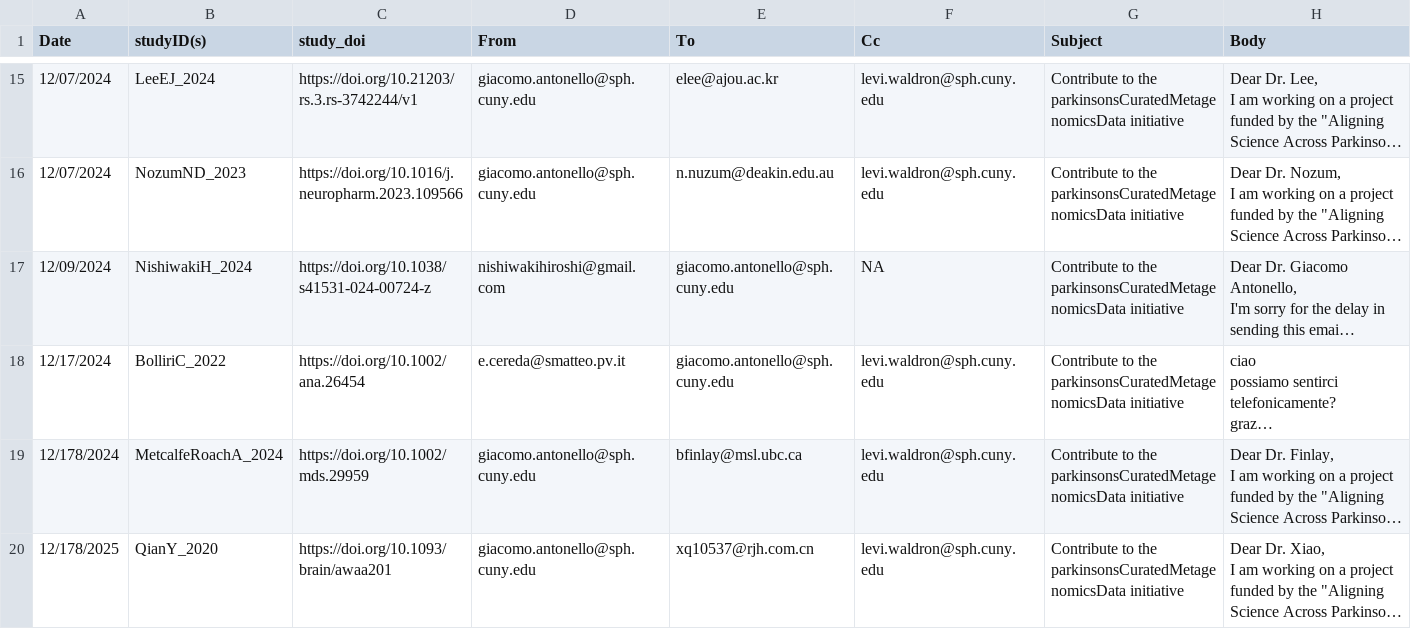
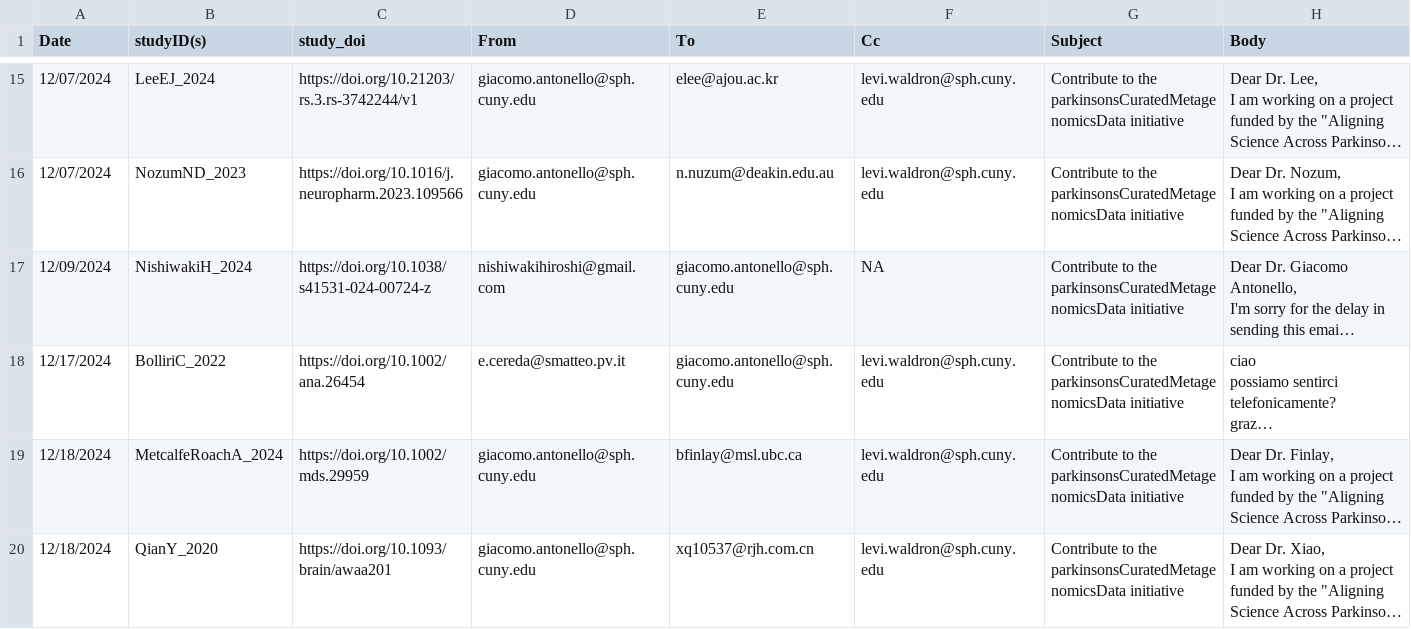
Before and after one commit to SvetlanaUP/parkinsonsMetagenomicData, a TSV file: correspondence_with_authors.tsv, drawn as a sheet; only a part is shown, gaps mark what is left out; long unchanged cells end in …; the diff covers the shown part only; the diff names each change by its address in the sheet, - before the commit and + after, or states it on an @@ line.

```diff
--- a/correspondence_with_authors.tsv
+++ b/correspondence_with_authors.tsv
-A19 (Date): 12/178/2024
+A19 (Date): 12/18/2024
-A20 (Date): 12/178/2025
+A20 (Date): 12/18/2024
```
Also changed, not shown: 1 added row and 1 edited cell elsewhere in this file, parkinson_shotgun_datasets.tsv.
